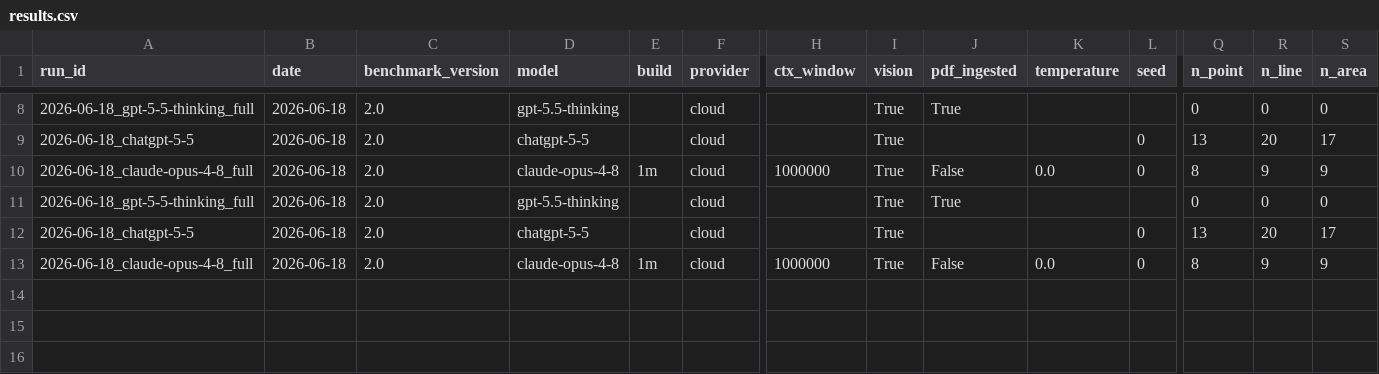
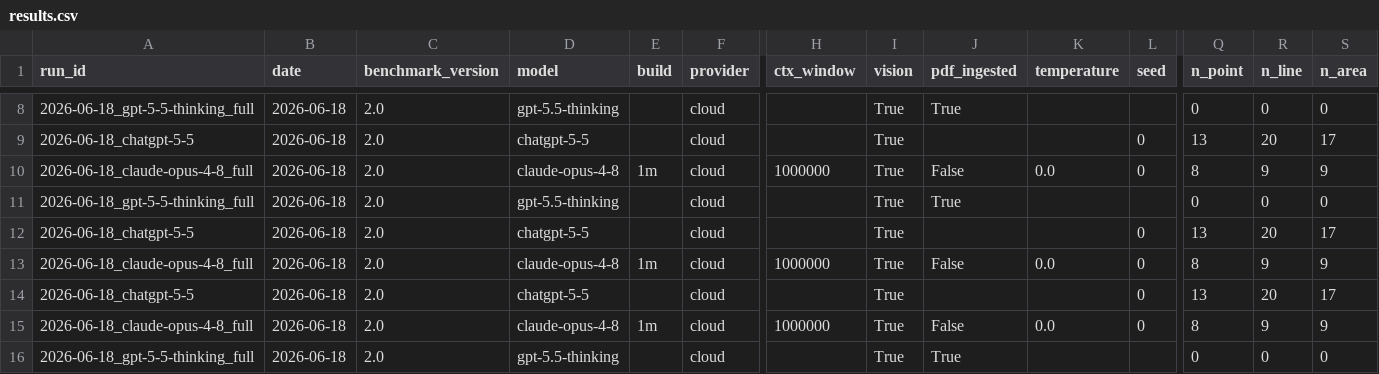
Before and after one commit to mrklas69/AzimutLab, a CSV file: isom_scan/results.csv, drawn as a sheet; only a part is shown, gaps mark what is left out; rows hold the shown columns only; the diff names each change by its address in the sheet, - before the commit and + after, or states it on an @@ line.

```diff
--- a/isom_scan/results.csv
+++ b/isom_scan/results.csv
+row 14: 2026-06-18_chatgpt-5-5 | 2026-06-18 | 2.0 | chatgpt-5-5 |  | cloud |  | True |  |  | 0 | 13 | 20 | 17
+row 15: 2026-06-18_claude-opus-4-8_full | 2026-06-18 | 2.0 | claude-opus-4-8 | 1m | cloud | 1000000 | True | False | 0.0 | 0 | 8 | 9 | 9
+row 16: 2026-06-18_gpt-5-5-thinking_full | 2026-06-18 | 2.0 | gpt-5.5-thinking |  | cloud |  | True | True |  |  | 0 | 0 | 0
```
Also changed, not shown: 7 other files.
